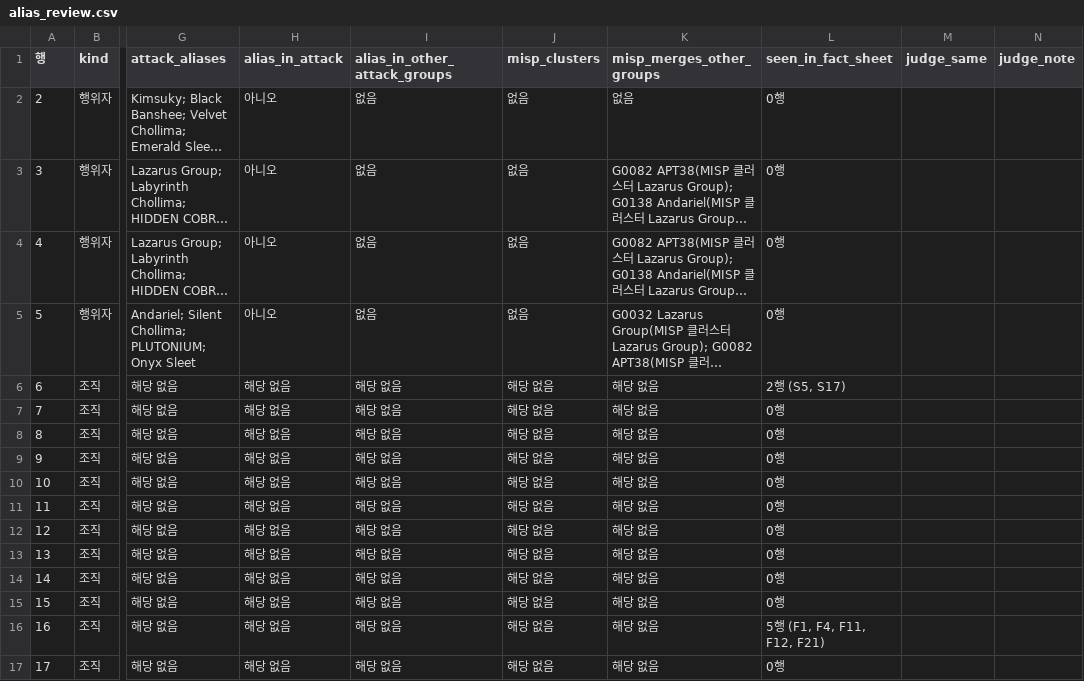
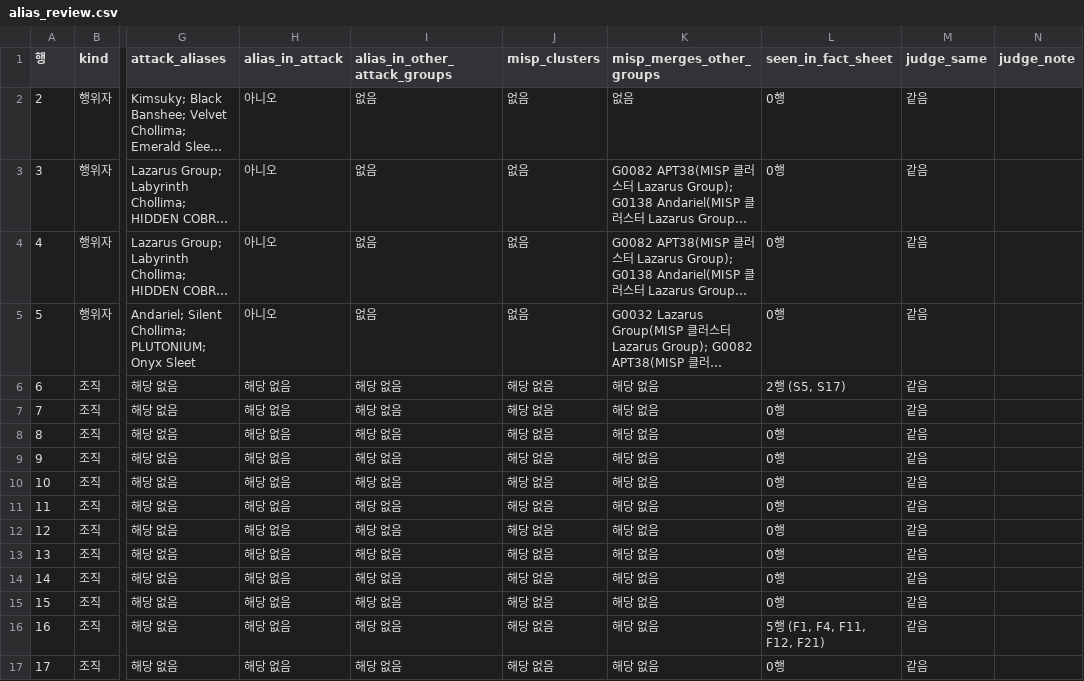
Before and after one commit to KU-CS-HTG/HTG_KnowledgeGraph_Project, a CSV file: security_kg/data/alias_review.csv, drawn as a sheet; only a part is shown, gaps mark what is left out; long unchanged cells end in …; the diff names each change by its address in the sheet, - before the commit and + after, or states it on an @@ line.

Commit message:
alias 확인 완료

```diff
--- a/security_kg/data/alias_review.csv
+++ b/security_kg/data/alias_review.csv
-M2:M17 (judge_same): (empty)
+M2:M17 (judge_same): 같음
```
